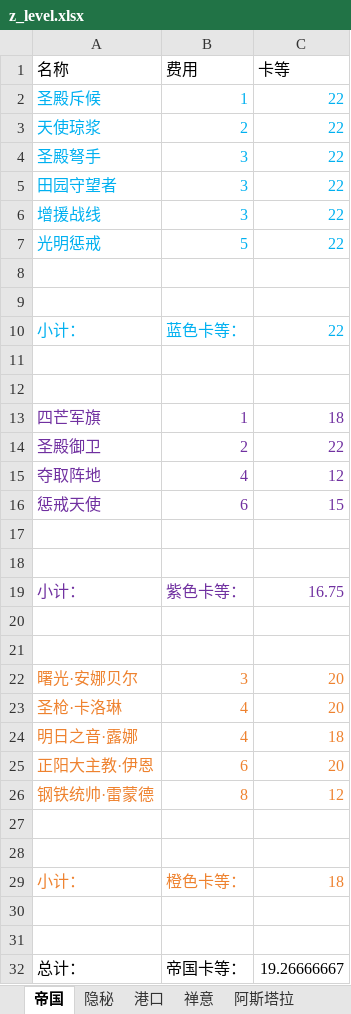
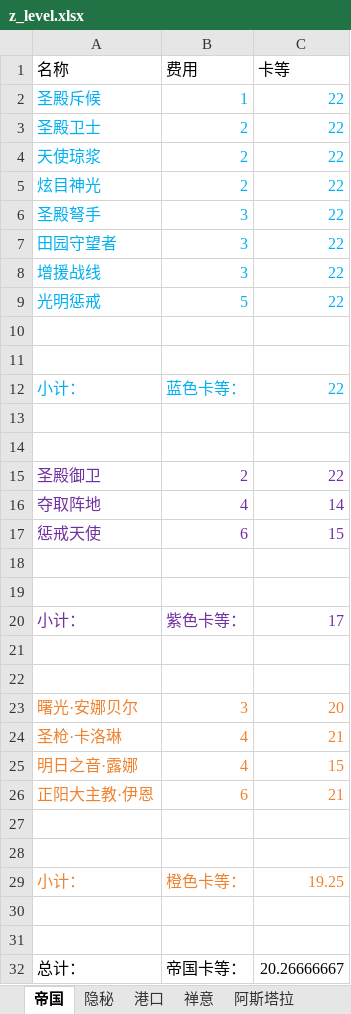
Before and after one commit to XTsuola/keyuanWeb, an Excel workbook: src/views/game/zlzq/cardList/zz_myCard/z_level.xlsx, sheet 帝国, drawn as a sheet; values as stored, in another font and other column widths than the file's, no borders; removed rows and columns are numbered as before the commit, all else as after; the diff names each change by its address in the sheet, - before the commit and + after, or states it on an @@ line.

```diff
--- a/src/views/game/zlzq/cardList/zz_myCard/z_level.xlsx (sheet 帝国)
+++ b/src/views/game/zlzq/cardList/zz_myCard/z_level.xlsx (sheet 帝国)
+row 3: 圣殿卫士 | 2 | 22
+row 5: 炫目神光 | 2 | 22
-row 13: 四芒军旗 | 1 | 18
-C16 (卡等): 12
+C16 (卡等): 14
-C20 (卡等): 16.75
+C20 (卡等): 17
-C24 (卡等): 20
+C24 (卡等): 21
-C25 (卡等): 18
+C25 (卡等): 15
-C26 (卡等): 20
+C26 (卡等): 21
-row 26: 钢铁统帅·雷蒙德 | 8 | 12
-C29 (卡等): 18
+C29 (卡等): 19.25
-C32 (卡等): 19.26666667
+C32 (卡等): 20.26666667
```
Also changed, not shown: sheet 港口, sheet 隐秘, formulas that keep their value, 5 other files.
